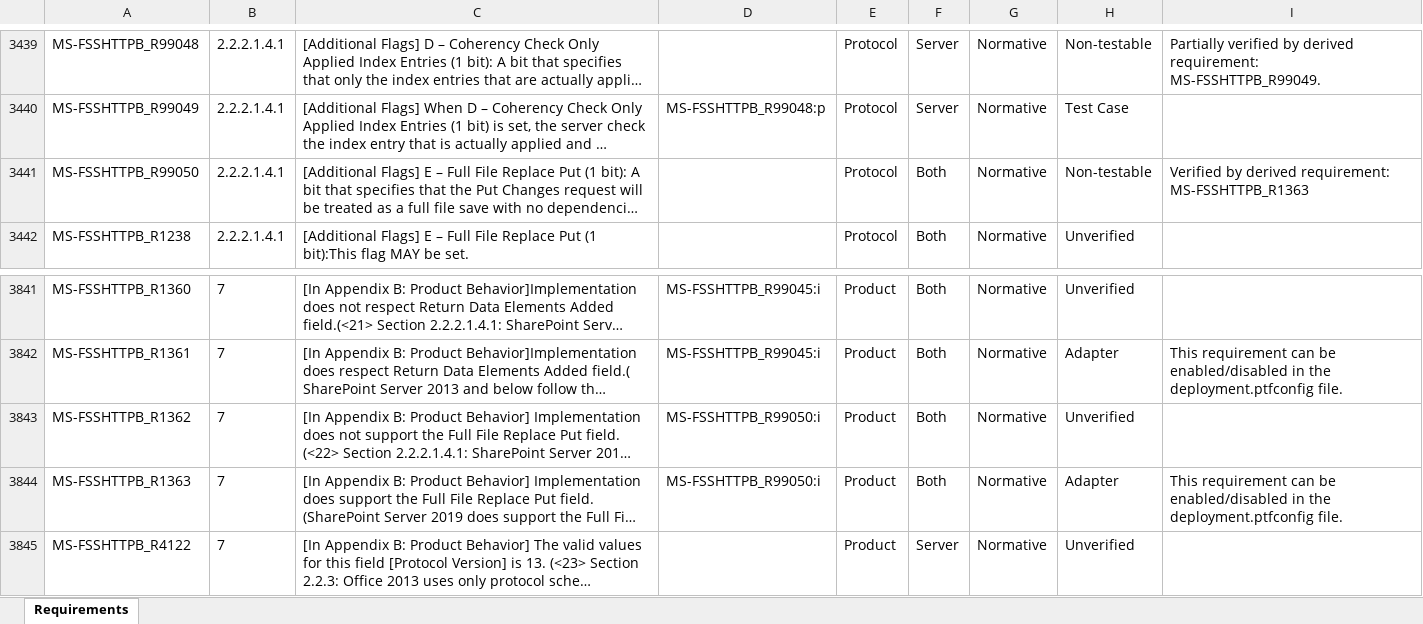
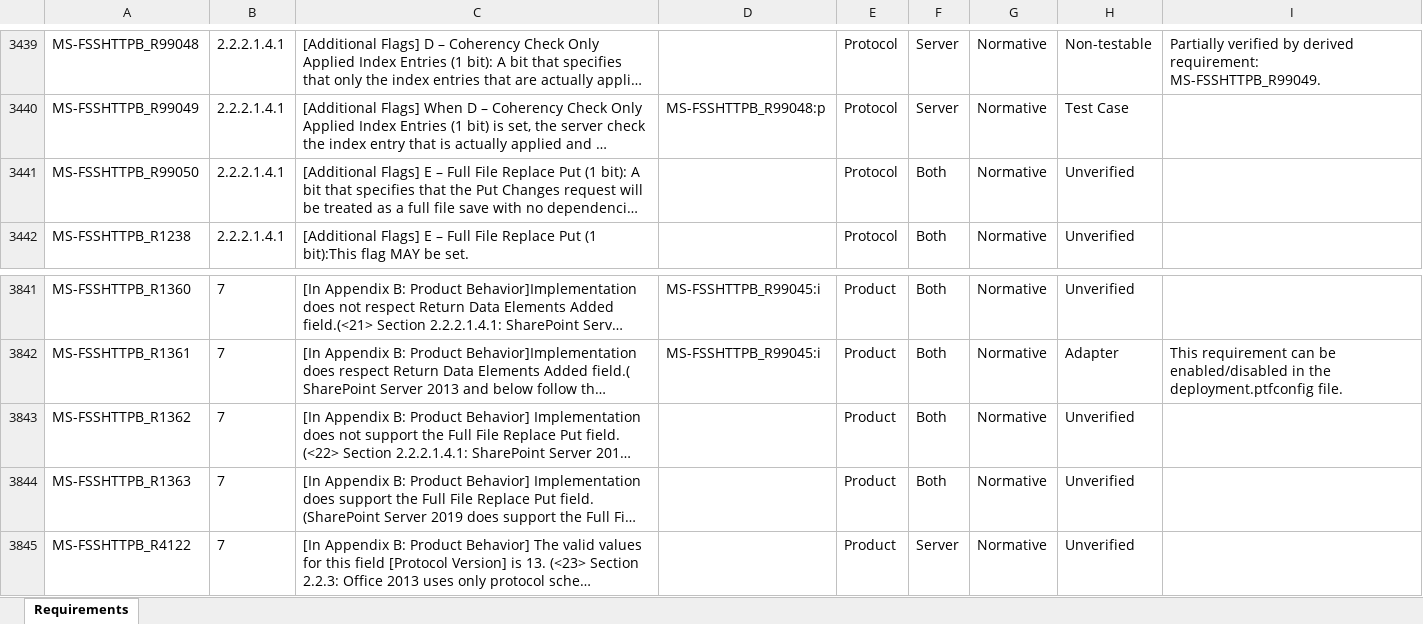
Before and after one commit to OfficeDev/Interop-TestSuites, an Excel workbook: FileSyncandWOPI/Docs/MS-FSSHTTP-FSSHTTPB/MS-FSSHTTP-FSSHTTPB_RequirementSpecification.xlsx, sheet Requirements, drawn as a sheet; only a part is shown, gaps mark what is left out; long unchanged cells end in …; values as stored, in another font and other column widths than the file's, no borders; conditional formats and table styles not drawn; the diff names each change by its address in the sheet, - before the commit and + after, or states it on an @@ line.

```diff
--- a/FileSyncandWOPI/Docs/MS-FSSHTTP-FSSHTTPB/MS-FSSHTTP-FSSHTTPB_RequirementSpecification.xlsx (sheet Requirements)
+++ b/FileSyncandWOPI/Docs/MS-FSSHTTP-FSSHTTPB/MS-FSSHTTP-FSSHTTPB_RequirementSpecification.xlsx (sheet Requirements)
-H3441: Non-testable
+H3441: Unverified
-I3441: Verified by derived requirement: MS-FSSHTTPB_R1363
+I3441: (empty)
-D3843:D3844: MS-FSSHTTPB_R99050:i
+D3843:D3844: (empty)
-H3844: Adapter
+H3844: Unverified
-I3844: This requirement can be enabled/disabled in the deployment.ptfconfig file.
+I3844: (empty)
```
Also changed, not shown: FileSyncandWOPI/Docs/MS-ONESTORE/MS-ONESTORE_RequirementSpecification.xlsx, 3 other files.
